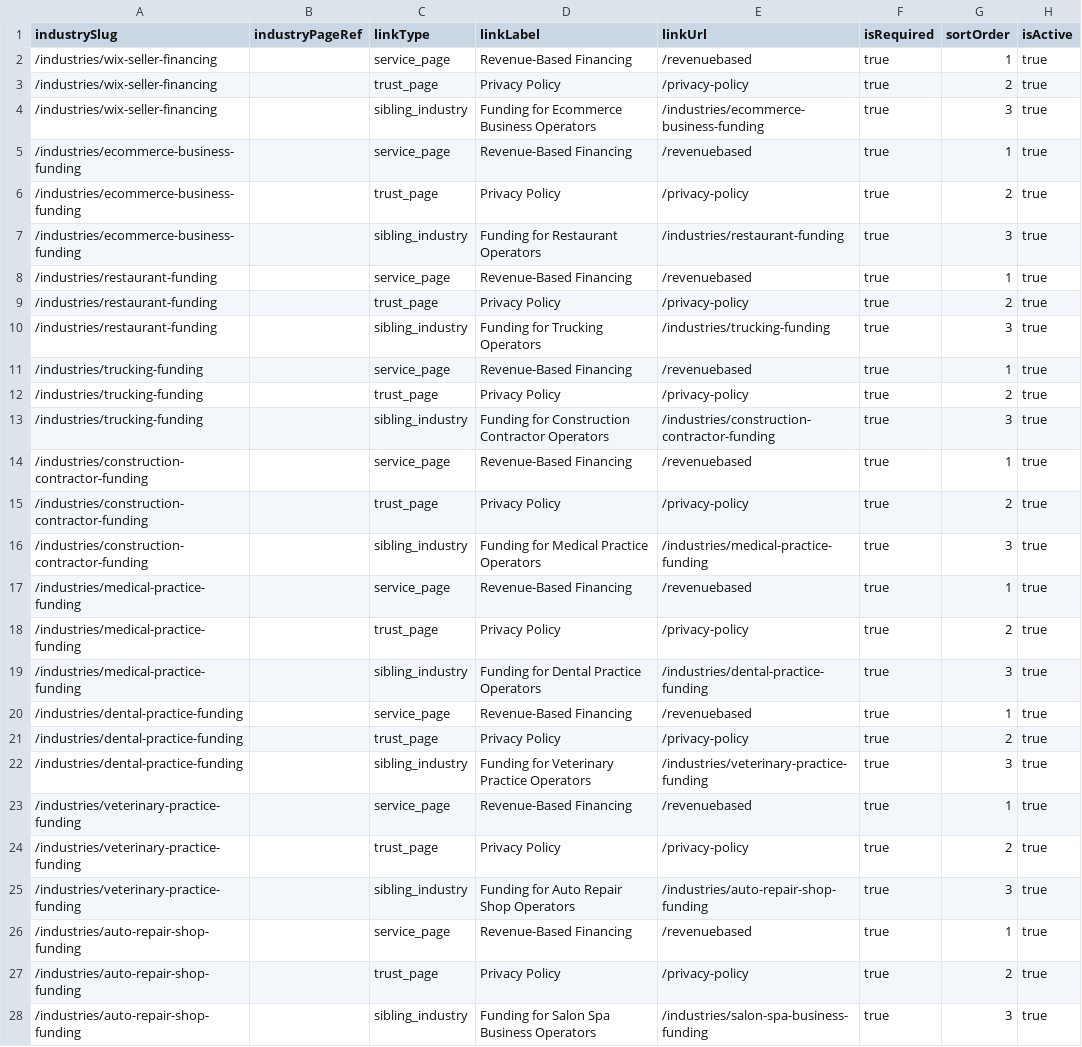
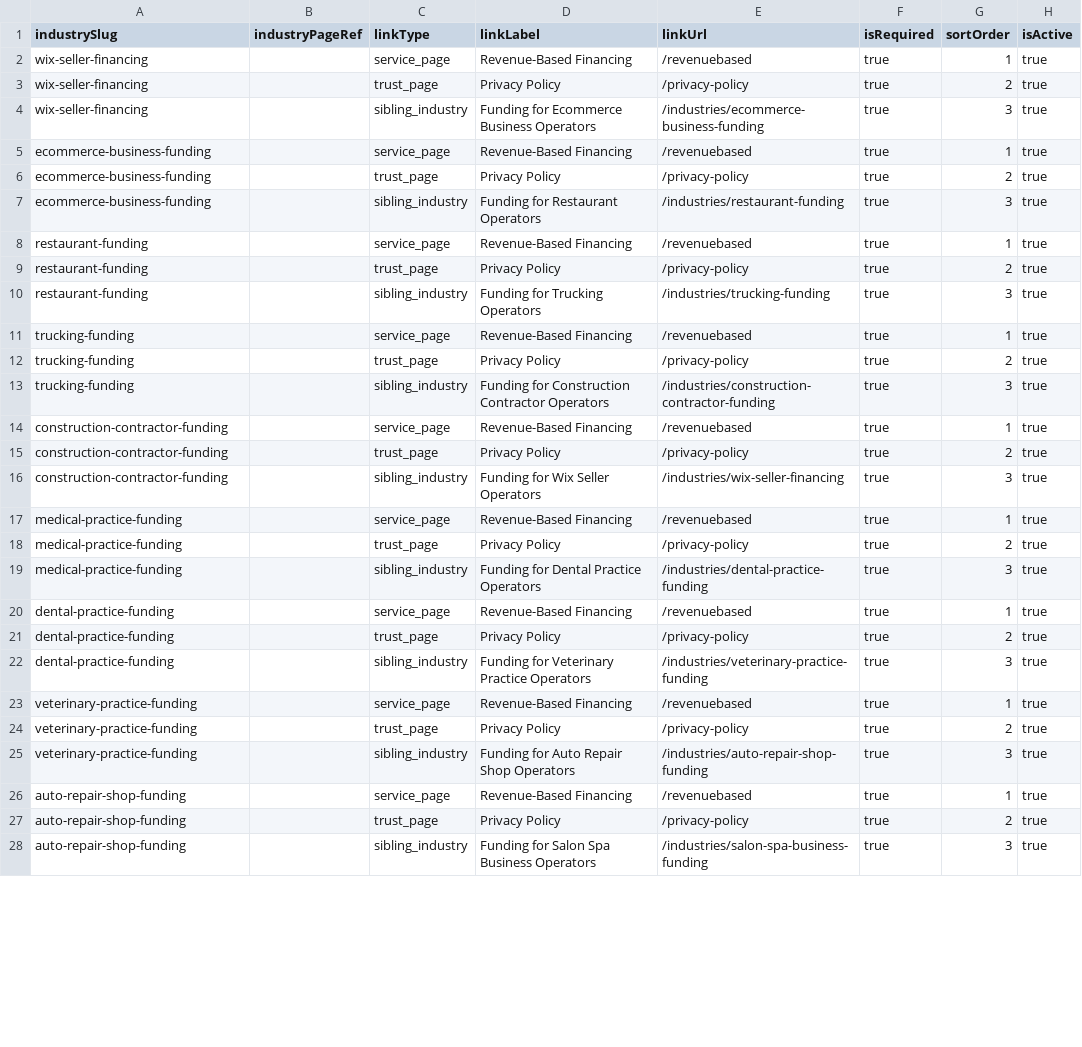
Before and after one commit to JFeimster/SEO-Audit-MC, a CSV file: data/wix_industryLinks_seed.csv, drawn as a sheet; only a part is shown; the diff covers the shown part only.

```diff
--- a/data/wix_industryLinks_seed.csv
+++ b/data/wix_industryLinks_seed.csv
@@ -1,28 +1,28 @@
 industrySlug,industryPageRef,linkType,linkLabel,linkUrl,isRequired,sortOrder,isActive
-/industries/wix-seller-financing,,service_page,Revenue-Based Financing,/revenuebased,true,1,true
-/industries/wix-seller-financing,,trust_page,Privacy Policy,/privacy-policy,true,2,true
-/industries/wix-seller-financing,,sibling_industry,Funding for Ecommerce Business Operators,/industries/ecommerce-business-funding,true,3,true
-/industries/ecommerce-business-funding,,service_page,Revenue-Based Financing,/revenuebased,true,1,true
-/industries/ecommerce-business-funding,,trust_page,Privacy Policy,/privacy-policy,true,2,true
-/industries/ecommerce-business-funding,,sibling_industry,Funding for Restaurant Operators,/industries/restaurant-funding,true,3,true
-/industries/restaurant-funding,,service_page,Revenue-Based Financing,/revenuebased,true,1,true
-/industries/restaurant-funding,,trust_page,Privacy Policy,/privacy-policy,true,2,true
-/industries/restaurant-funding,,sibling_industry,Funding for Trucking Operators,/industries/trucking-funding,true,3,true
-/industries/trucking-funding,,service_page,Revenue-Based Financing,/revenuebased,true,1,true
-/industries/trucking-funding,,trust_page,Privacy Policy,/privacy-policy,true,2,true
-/industries/trucking-funding,,sibling_industry,Funding for Construction Contractor Operators,/industries/construction-contractor-funding,true,3,true
-/industries/construction-contractor-funding,,service_page,Revenue-Based Financing,/revenuebased,true,1,true
-/industries/construction-contractor-funding,,trust_page,Privacy Policy,/privacy-policy,true,2,true
-/industries/construction-contractor-funding,,sibling_industry,Funding for Medical Practice Operators,/industries/medical-practice-funding,true,3,true
-/industries/medical-practice-funding,,service_page,Revenue-Based Financing,/revenuebased,true,1,true
-/industries/medical-practice-funding,,trust_page,Privacy Policy,/privacy-policy,true,2,true
-/industries/medical-practice-funding,,sibling_industry,Funding for Dental Practice Operators,/industries/dental-practice-funding,true,3,true
-/industries/dental-practice-funding,,service_page,Revenue-Based Financing,/revenuebased,true,1,true
-/industries/dental-practice-funding,,trust_page,Privacy Policy,/privacy-policy,true,2,true
-/industries/dental-practice-funding,,sibling_industry,Funding for Veterinary Practice Operators,/industries/veterinary-practice-funding,true,3,true
-/industries/veterinary-practice-funding,,service_page,Revenue-Based Financing,/revenuebased,true,1,true
-/industries/veterinary-practice-funding,,trust_page,Privacy Policy,/privacy-policy,true,2,true
-/industries/veterinary-practice-funding,,sibling_industry,Funding for Auto Repair Shop Operators,/industries/auto-repair-shop-funding,true,3,true
-/industries/auto-repair-shop-funding,,service_page,Revenue-Based Financing,/revenuebased,true,1,true
-/industries/auto-repair-shop-funding,,trust_page,Privacy Policy,/privacy-policy,true,2,true
-/industries/auto-repair-shop-funding,,sibling_industry,Funding for Salon Spa Business Operators,/industries/salon-spa-business-funding,true,3,true
+wix-seller-financing,,service_page,Revenue-Based Financing,/revenuebased,true,1,true
+wix-seller-financing,,trust_page,Privacy Policy,/privacy-policy,true,2,true
+wix-seller-financing,,sibling_industry,Funding for Ecommerce Business Operators,/industries/ecommerce-business-funding,true,3,true
+ecommerce-business-funding,,service_page,Revenue-Based Financing,/revenuebased,true,1,true
+ecommerce-business-funding,,trust_page,Privacy Policy,/privacy-policy,true,2,true
+ecommerce-business-funding,,sibling_industry,Funding for Restaurant Operators,/industries/restaurant-funding,true,3,true
+restaurant-funding,,service_page,Revenue-Based Financing,/revenuebased,true,1,true
+restaurant-funding,,trust_page,Privacy Policy,/privacy-policy,true,2,true
+restaurant-funding,,sibling_industry,Funding for Trucking Operators,/industries/trucking-funding,true,3,true
+trucking-funding,,service_page,Revenue-Based Financing,/revenuebased,true,1,true
+trucking-funding,,trust_page,Privacy Policy,/privacy-policy,true,2,true
+trucking-funding,,sibling_industry,Funding for Construction Contractor Operators,/industries/construction-contractor-funding,true,3,true
+construction-contractor-funding,,service_page,Revenue-Based Financing,/revenuebased,true,1,true
+construction-contractor-funding,,trust_page,Privacy Policy,/privacy-policy,true,2,true
+construction-contractor-funding,,sibling_industry,Funding for Wix Seller Operators,/industries/wix-seller-financing,true,3,true
+medical-practice-funding,,service_page,Revenue-Based Financing,/revenuebased,true,1,true
+medical-practice-funding,,trust_page,Privacy Policy,/privacy-policy,true,2,true
+medical-practice-funding,,sibling_industry,Funding for Dental Practice Operators,/industries/dental-practice-funding,true,3,true
+dental-practice-funding,,service_page,Revenue-Based Financing,/revenuebased,true,1,true
+dental-practice-funding,,trust_page,Privacy Policy,/privacy-policy,true,2,true
+dental-practice-funding,,sibling_industry,Funding for Veterinary Practice Operators,/industries/veterinary-practice-funding,true,3,true
+veterinary-practice-funding,,service_page,Revenue-Based Financing,/revenuebased,true,1,true
+veterinary-practice-funding,,trust_page,Privacy Policy,/privacy-policy,true,2,true
+veterinary-practice-funding,,sibling_industry,Funding for Auto Repair Shop Operators,/industries/auto-repair-shop-funding,true,3,true
+auto-repair-shop-funding,,service_page,Revenue-Based Financing,/revenuebased,true,1,true
+auto-repair-shop-funding,,trust_page,Privacy Policy,/privacy-policy,true,2,true
+auto-repair-shop-funding,,sibling_industry,Funding for Salon Spa Business Operators,/industries/salon-spa-business-funding,true,3,true
```
Also changed, not shown: 22 edited cells elsewhere in this file, data/wix_industryFaqs_seed.csv, data/wix_industryModules_seed.csv, 26 other files.
